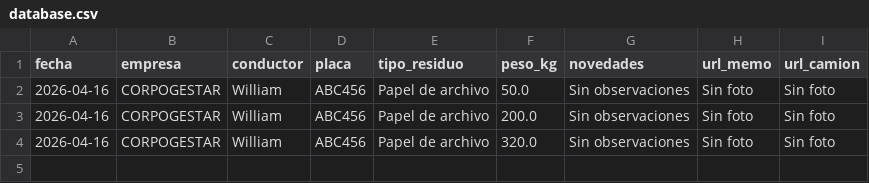
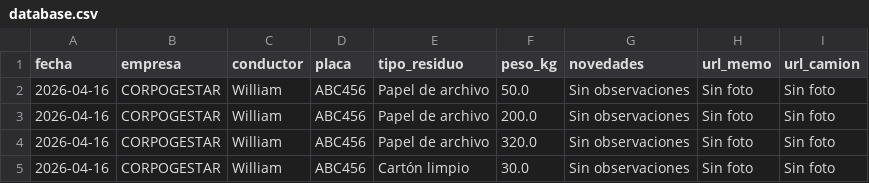
Before and after one commit to alejandraho013/registro-salida-residuos, a CSV file: database.csv, drawn as a sheet; the diff names each change by its address in the sheet, - before the commit and + after, or states it on an @@ line.

Commit message:
Carga ABC456 20260416_213714

```diff
--- a/database.csv
+++ b/database.csv
+row 5: 2026-04-16 | CORPOGESTAR | William | ABC456 | Cartón limpio | 30.0 | Sin observaciones | Sin foto | Sin foto
```
